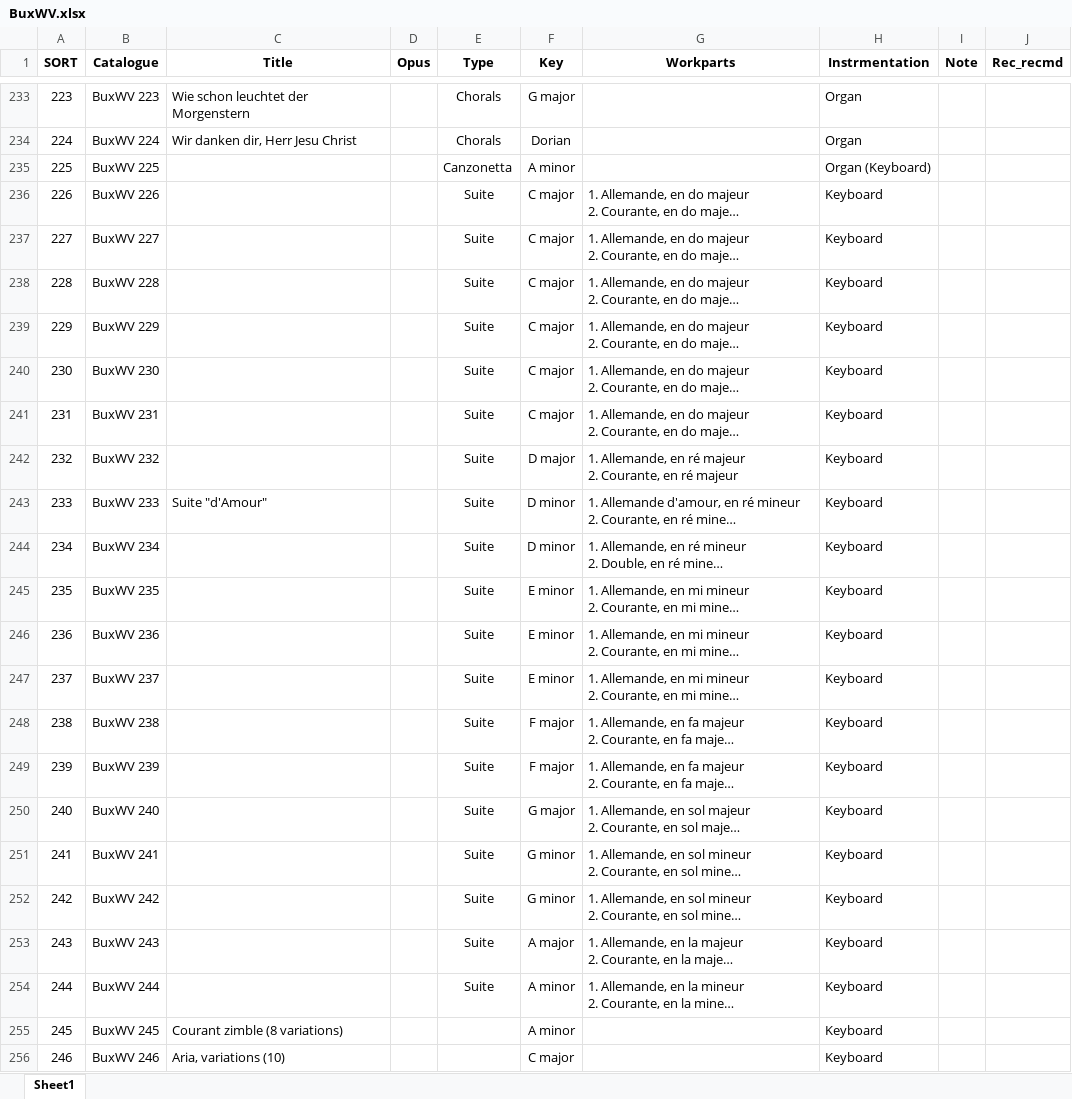
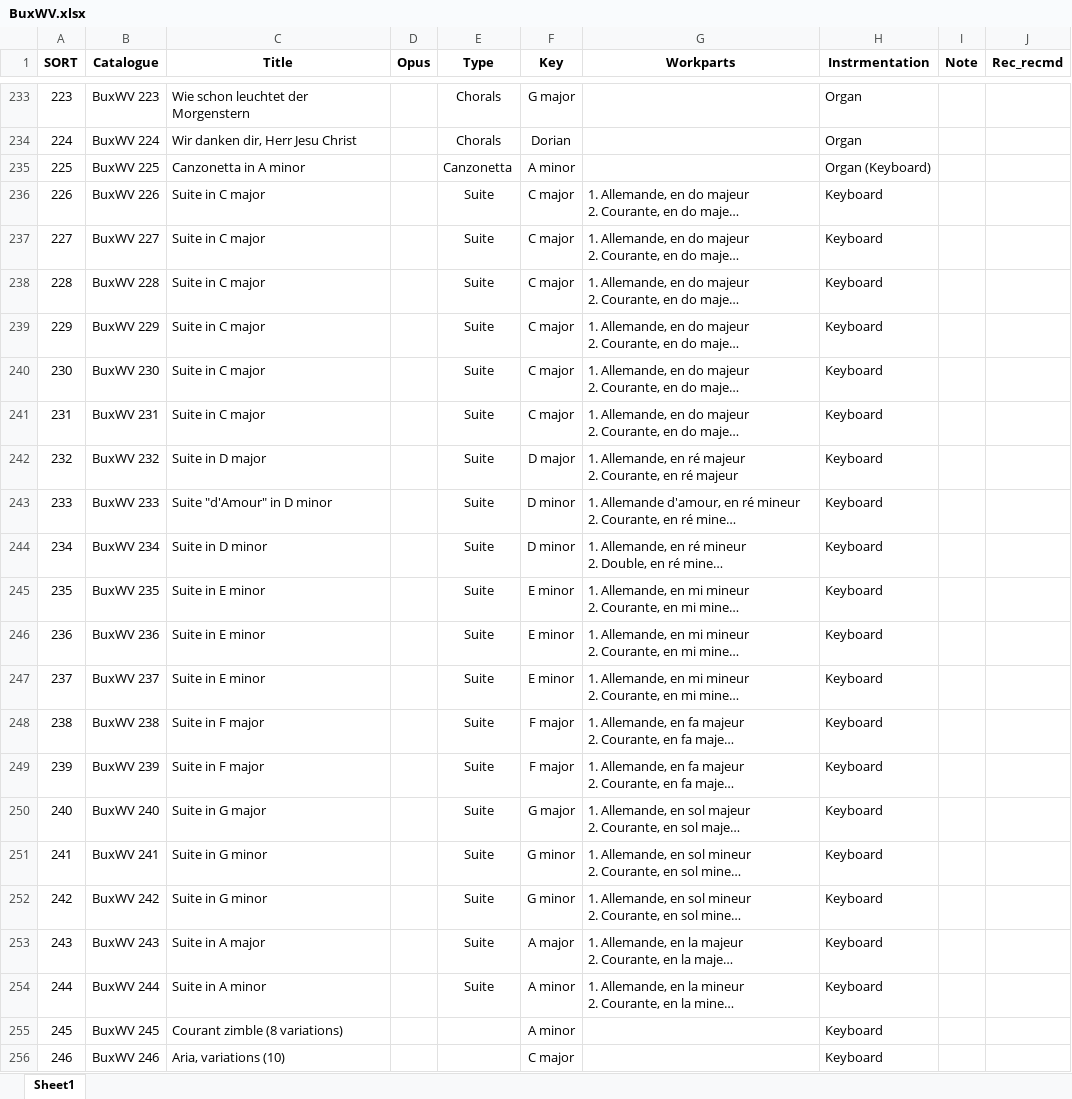
Before and after one commit to KenParker-CN/konzert-public-data, an Excel workbook: xlsx/BuxWV.xlsx, sheet Sheet1, drawn as a sheet; only a part is shown, gaps mark what is left out; long unchanged cells end in …; values as stored, in another font and other column widths than the file's, no borders; conditional formats not drawn; the diff covers the shown part only; the diff names each change by its address in the sheet, - before the commit and + after, or states it on an @@ line.

```diff
--- a/xlsx/BuxWV.xlsx (sheet Sheet1)
+++ b/xlsx/BuxWV.xlsx (sheet Sheet1)
-C235 (Title): (empty)
+C235 (Title): Canzonetta in A minor
-C236:C241 (Title): (empty)
+C236:C241 (Title): Suite in C major
-C242 (Title): (empty)
+C242 (Title): Suite in D major
-C243 (Title): Suite "d'Amour"
+C243 (Title): Suite "d'Amour" in D minor
-C244 (Title): (empty)
+C244 (Title): Suite in D minor
-C245:C247 (Title): (empty)
+C245:C247 (Title): Suite in E minor
-C248:C249 (Title): (empty)
+C248:C249 (Title): Suite in F major
-C250 (Title): (empty)
+C250 (Title): Suite in G major
-C251:C252 (Title): (empty)
+C251:C252 (Title): Suite in G minor
-C253 (Title): (empty)
+C253 (Title): Suite in A major
-C254 (Title): (empty)
+C254 (Title): Suite in A minor
```
Also changed, not shown: 62 edited cells elsewhere in this sheet, 1 other file.
